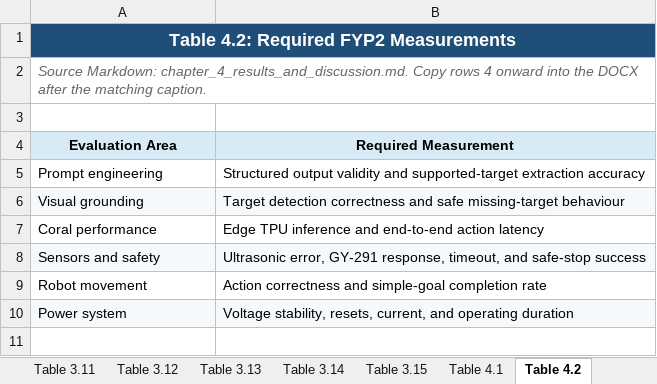
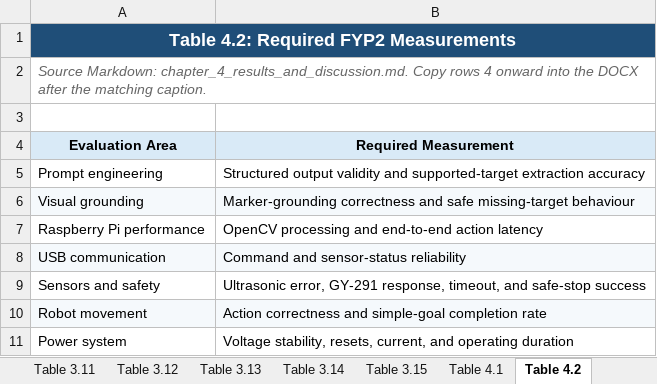
Before and after one commit to amfarhnn/VLM-Based-Robot-Navigation, an Excel workbook: thesis_tables.xlsx, sheet Table 4.2, drawn as a sheet; values as stored, in another font and other column widths than the file's, no borders; table styles not drawn; removed rows and columns are numbered as before the commit, all else as after; the diff names each change by its address in the sheet, - before the commit and + after, or states it on an @@ line.

```diff
--- a/thesis_tables.xlsx (sheet Table 4.2)
+++ b/thesis_tables.xlsx (sheet Table 4.2)
-B6 (Required Measurement): Target detection correctness and…
+B6 (Required Measurement): Marker-grounding correctness and…
-row 7: Coral performance | Edge TPU inference and end-to-end action latency
+row 7: Raspberry Pi performance | OpenCV processing and end-to-end action latency
+row 8: USB communication | Command and sensor-status reliability
-A9:B9 fill: #F5F9FC
+A9:B9 fill: none
-A10:B10 fill: none
+A10:B10 fill: #F5F9FC
-A11:B11 fill: #F5F9FC
+A11:B11 fill: none
```
Also changed, not shown: sheet Table 3.7, sheet Table 3.11, sheet Table 3.4, sheet Table 3.13, sheet Table 3.14, sheet Table 2.3, 11 more sheets, 50 other files.
